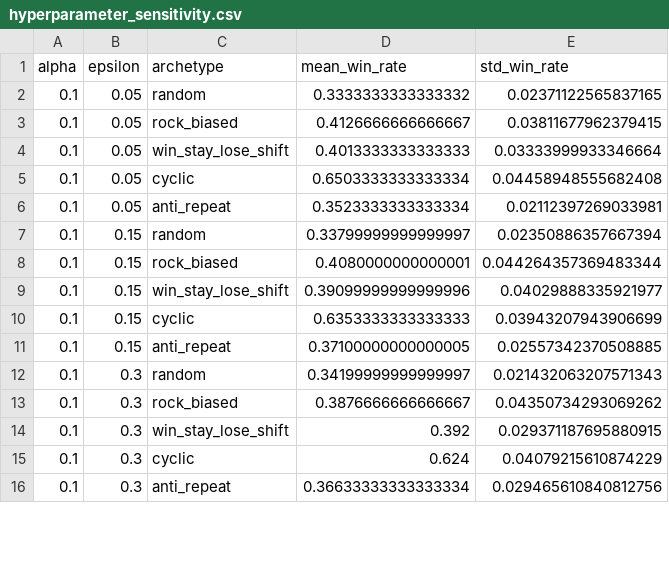
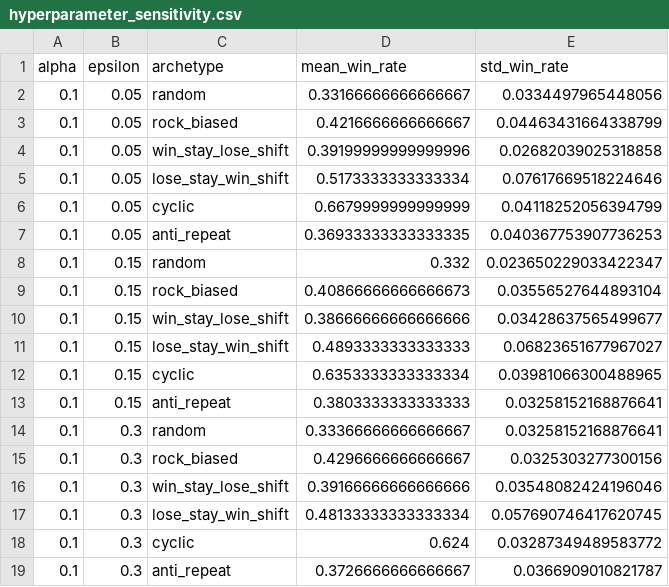
Before and after one commit to guptaatharva/mirror-rps, a CSV file: results/hyperparameter_sensitivity.csv, drawn as a sheet; only a part is shown; the diff covers the shown part only.

```diff
--- a/results/hyperparameter_sensitivity.csv
+++ b/results/hyperparameter_sensitivity.csv
@@ -1,16 +1,19 @@
 alpha,epsilon,archetype,mean_win_rate,std_win_rate
-0.1,0.05,random,0.3333333333333332,0.02371122565837165
-0.1,0.05,rock_biased,0.4126666666666667,0.03811677962379415
-0.1,0.05,win_stay_lose_shift,0.4013333333333333,0.03333999933346664
-0.1,0.05,cyclic,0.6503333333333334,0.04458948555682408
-0.1,0.05,anti_repeat,0.3523333333333334,0.02112397269033981
-0.1,0.15,random,0.33799999999999997,0.02350886357667394
-0.1,0.15,rock_biased,0.4080000000000001,0.044264357369483344
-0.1,0.15,win_stay_lose_shift,0.39099999999999996,0.04029888335921977
-0.1,0.15,cyclic,0.6353333333333333,0.03943207943906699
-0.1,0.15,anti_repeat,0.37100000000000005,0.02557342370508885
-0.1,0.3,random,0.34199999999999997,0.021432063207571343
-0.1,0.3,rock_biased,0.3876666666666667,0.04350734293069262
-0.1,0.3,win_stay_lose_shift,0.392,0.029371187695880915
-0.1,0.3,cyclic,0.624,0.04079215610874229
-0.1,0.3,anti_repeat,0.36633333333333334,0.029465610840812756
+0.1,0.05,random,0.33166666666666667,0.0334497965448056
+0.1,0.05,rock_biased,0.4216666666666667,0.04463431664338799
+0.1,0.05,win_stay_lose_shift,0.39199999999999996,0.02682039025318858
+0.1,0.05,lose_stay_win_shift,0.5173333333333334,0.07617669518224646
+0.1,0.05,cyclic,0.6679999999999999,0.04118252056394799
+0.1,0.05,anti_repeat,0.36933333333333335,0.040367753907736253
+0.1,0.15,random,0.332,0.023650229033422347
+0.1,0.15,rock_biased,0.40866666666666673,0.03556527644893104
+0.1,0.15,win_stay_lose_shift,0.38666666666666666,0.03428637565499677
+0.1,0.15,lose_stay_win_shift,0.4893333333333333,0.06823651677967027
+0.1,0.15,cyclic,0.6353333333333334,0.03981066300488965
+0.1,0.15,anti_repeat,0.3803333333333333,0.03258152168876641
+0.1,0.3,random,0.33366666666666667,0.03258152168876641
+0.1,0.3,rock_biased,0.4296666666666667,0.0325303277300156
+0.1,0.3,win_stay_lose_shift,0.39166666666666666,0.03548082424196046
+0.1,0.3,lose_stay_win_shift,0.48133333333333334,0.057690746417620745
+0.1,0.3,cyclic,0.624,0.03287349489583772
+0.1,0.3,anti_repeat,0.3726666666666667,0.0366909010821787
```
Also changed, not shown: 6 added rows and 60 edited cells elsewhere in this file, results/behavioral_features.csv, results/comparison_table.csv, 11 other files.
